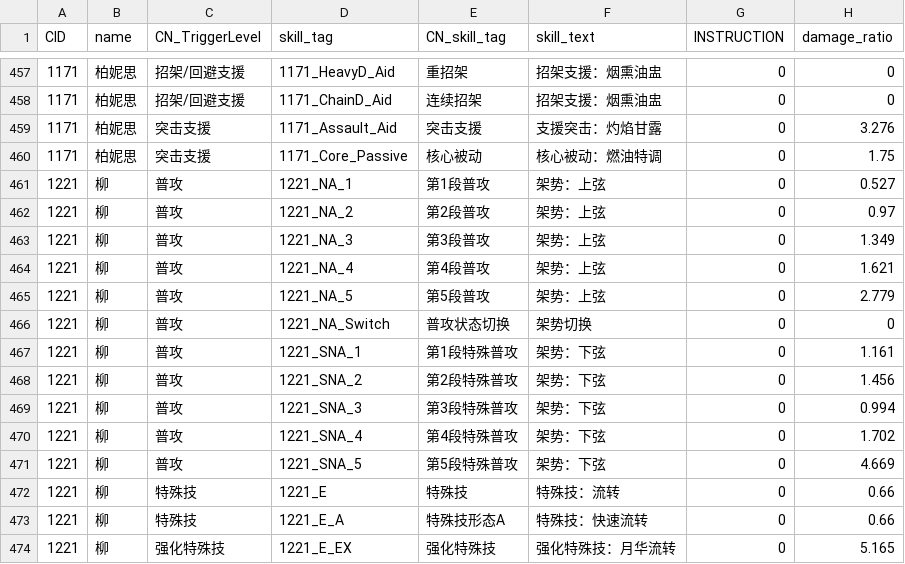
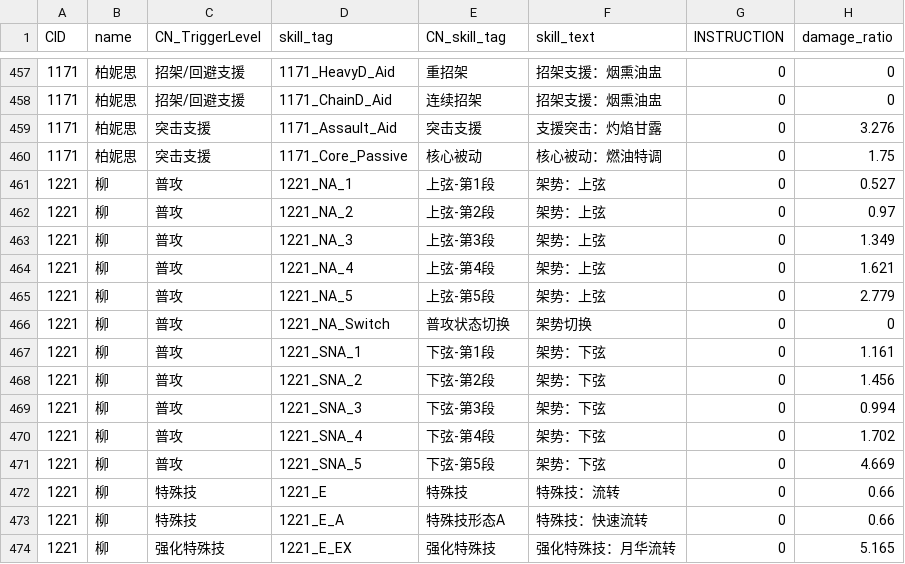
Before and after one commit to h1531095/ZSim, a CSV file: data/skill.csv, drawn as a sheet; only a part is shown, gaps mark what is left out; the diff names each change by its address in the sheet, - before the commit and + after, or states it on an @@ line.

```diff
--- a/data/skill.csv
+++ b/data/skill.csv
-E461 (CN_skill_tag): 第1段普攻
+E461 (CN_skill_tag): 上弦-第1段
-E462 (CN_skill_tag): 第2段普攻
+E462 (CN_skill_tag): 上弦-第2段
-E463 (CN_skill_tag): 第3段普攻
+E463 (CN_skill_tag): 上弦-第3段
-E464 (CN_skill_tag): 第4段普攻
+E464 (CN_skill_tag): 上弦-第4段
-E465 (CN_skill_tag): 第5段普攻
+E465 (CN_skill_tag): 上弦-第5段
-E467 (CN_skill_tag): 第1段特殊普攻
+E467 (CN_skill_tag): 下弦-第1段
-E468 (CN_skill_tag): 第2段特殊普攻
+E468 (CN_skill_tag): 下弦-第2段
-E469 (CN_skill_tag): 第3段特殊普攻
+E469 (CN_skill_tag): 下弦-第3段
-E470 (CN_skill_tag): 第4段特殊普攻
+E470 (CN_skill_tag): 下弦-第4段
-E471 (CN_skill_tag): 第5段特殊普攻
+E471 (CN_skill_tag): 下弦-第5段
```
Also changed, not shown: 1 other file.
